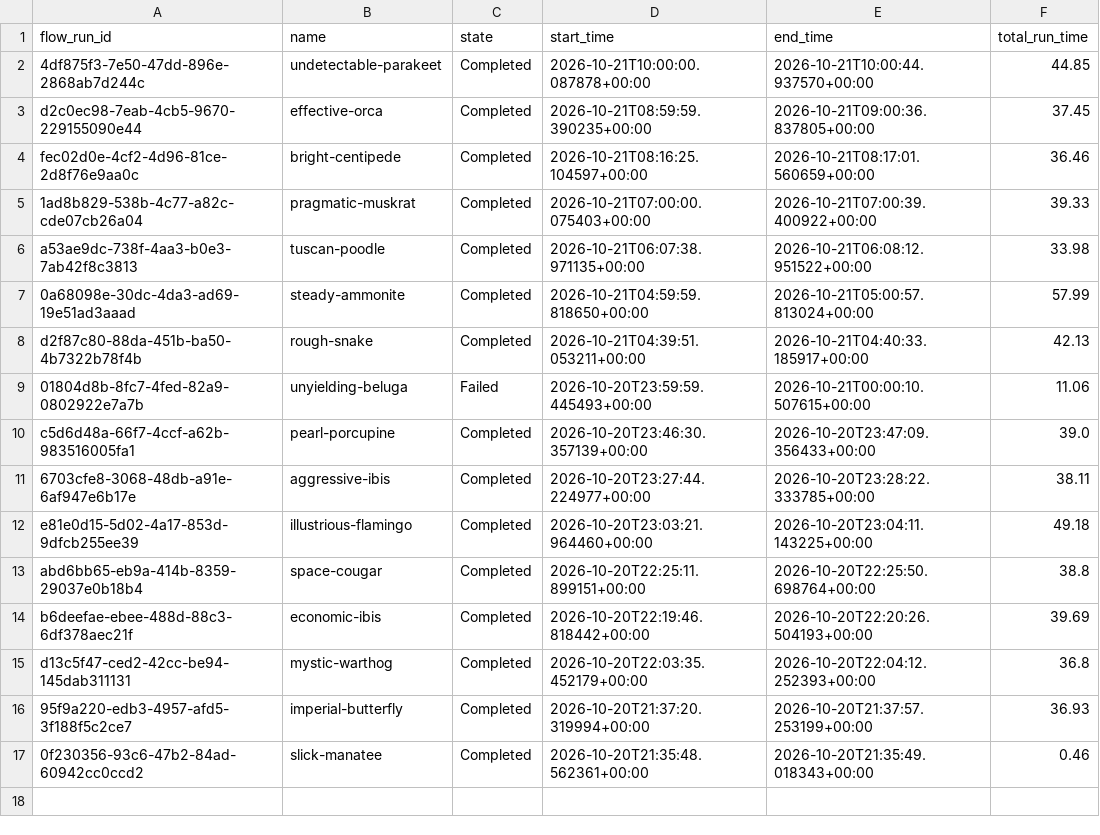
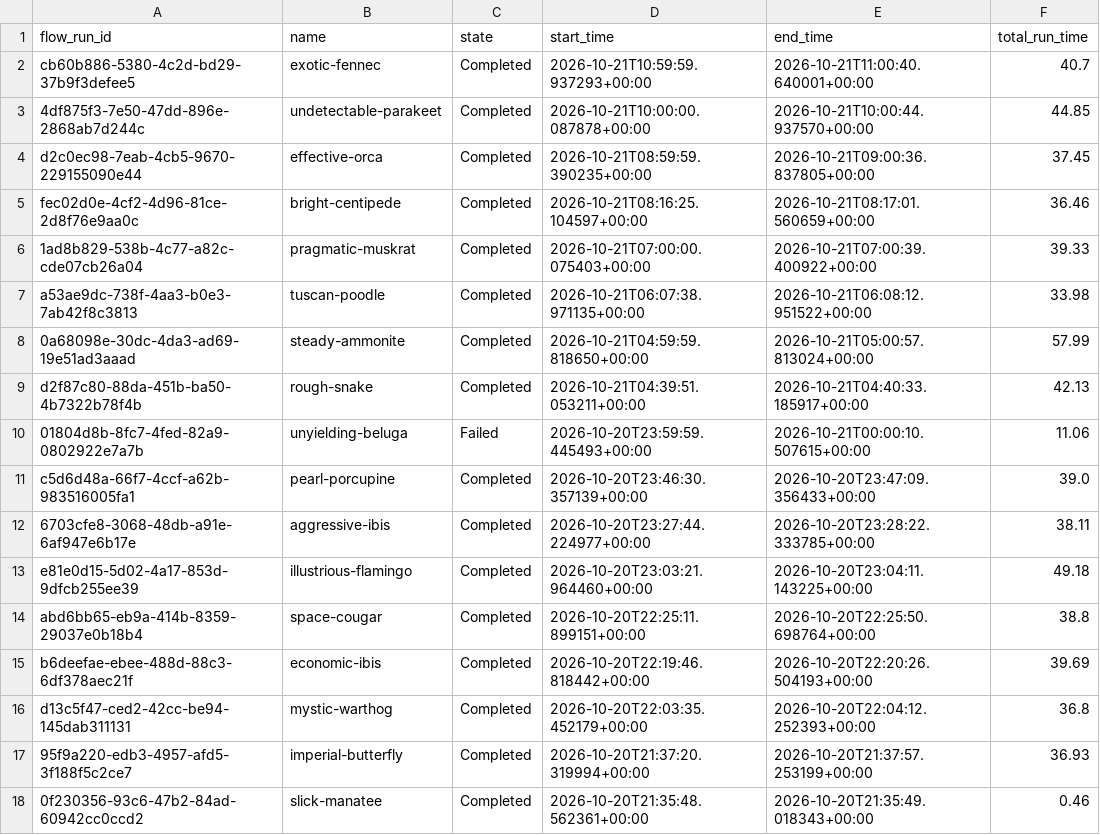
Before and after one commit to Abbas297/clean-air, a CSV file: prefect_runs.csv, drawn as a sheet.

```diff
--- a/prefect_runs.csv
+++ b/prefect_runs.csv
@@ -1,2 +1,3 @@
 flow_run_id,name,state,start_time,end_time,total_run_time
+cb60b886-5380-4c2d-bd29-37b9f3defee5,exotic-fennec,Completed,2026-10-21T10:59:59.937293+00:00,2026-10-21T11:00:40.640001+00:00,40.7
 4df875f3-7e50-47dd-896e-2868ab7d244c,undetectable-parakeet,Completed,2026-10-21T10:00:00.087878+00:00,2026-10-21T10:00:44.937570+00:00,44.85
```
Also changed, not shown: data/manifest.csv, state/prefect_runs.csv, 5 other files.
